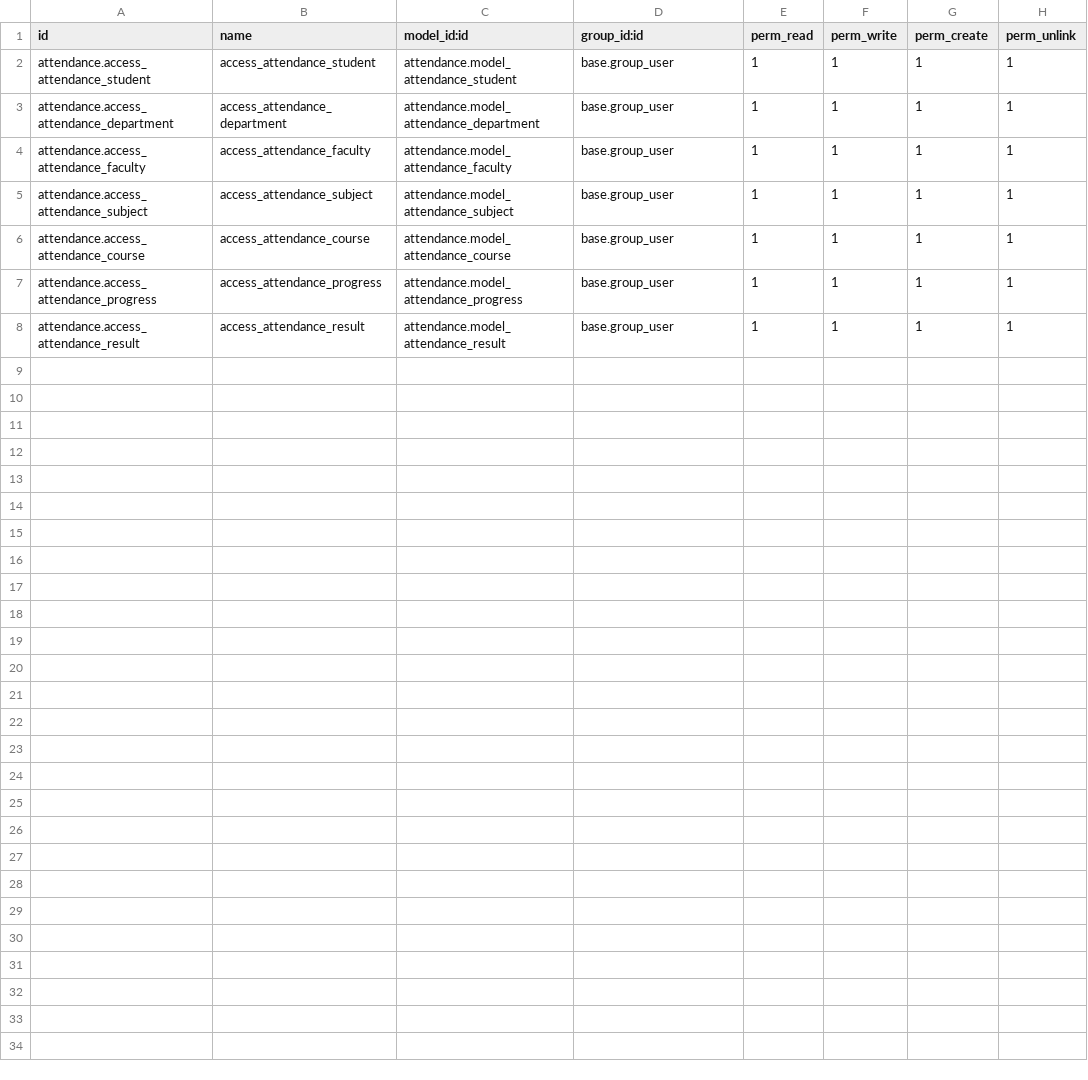
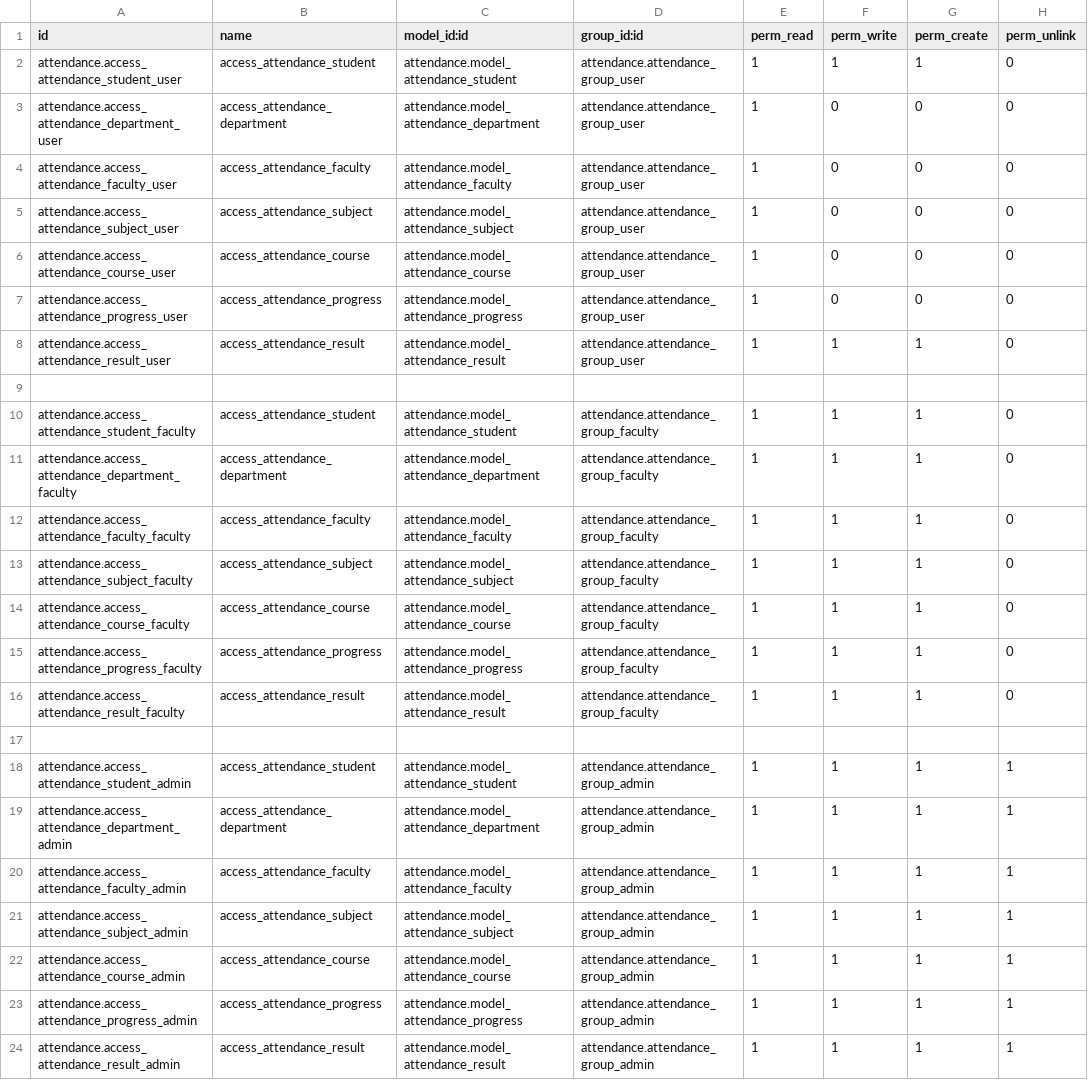
Before and after one commit to yava-odoo/Attendance-modual, a CSV file: attendance/security/ir.model.access.csv, drawn as a sheet.

Commit message:
[IMP] attendance: add access rights, record rule and override security
In the attendance module, access rights are given to different groups
like the user, admin, and faculty. created buttons in the student form view
for the subject, faculty, and department that redirect the corresponding
form view.

```diff
--- a/attendance/security/ir.model.access.csv
+++ b/attendance/security/ir.model.access.csv
@@ -1,8 +1,24 @@
 id,name,model_id:id,group_id:id,perm_read,perm_write,perm_create,perm_unlink
-attendance.access_attendance_student,access_attendance_student,attendance.model_attendance_student,base.group_user,1,1,1,1
-attendance.access_attendance_department,access_attendance_department,attendance.model_attendance_department,base.group_user,1,1,1,1
-attendance.access_attendance_faculty,access_attendance_faculty,attendance.model_attendance_faculty,base.group_user,1,1,1,1
-attendance.access_attendance_subject,access_attendance_subject,attendance.model_attendance_subject,base.group_user,1,1,1,1
-attendance.access_attendance_course,access_attendance_course,attendance.model_attendance_course,base.group_user,1,1,1,1
-attendance.access_attendance_progress,access_attendance_progress,attendance.model_attendance_progress,base.group_user,1,1,1,1
-attendance.access_attendance_result,access_attendance_result,attendance.model_attendance_result,base.group_user,1,1,1,1
+attendance.access_attendance_student_user,access_attendance_student,attendance.model_attendance_student,attendance.attendance_group_user,1,1,1,0
+attendance.access_attendance_department_user,access_attendance_department,attendance.model_attendance_department,attendance.attendance_group_user,1,0,0,0
+attendance.access_attendance_faculty_user,access_attendance_faculty,attendance.model_attendance_faculty,attendance.attendance_group_user,1,0,0,0
+attendance.access_attendance_subject_user,access_attendance_subject,attendance.model_attendance_subject,attendance.attendance_group_user,1,0,0,0
+attendance.access_attendance_course_user,access_attendance_course,attendance.model_attendance_course,attendance.attendance_group_user,1,0,0,0
+attendance.access_attendance_progress_user,access_attendance_progress,attendance.model_attendance_progress,attendance.attendance_group_user,1,0,0,0
+attendance.access_attendance_result_user,access_attendance_result,attendance.model_attendance_result,attendance.attendance_group_user,1,1,1,0
+
+attendance.access_attendance_student_faculty,access_attendance_student,attendance.model_attendance_student,attendance.attendance_group_faculty,1,1,1,0
+attendance.access_attendance_department_faculty,access_attendance_department,attendance.model_attendance_department,attendance.attendance_group_faculty,1,1,1,0
+attendance.access_attendance_faculty_faculty,access_attendance_faculty,attendance.model_attendance_faculty,attendance.attendance_group_faculty,1,1,1,0
+attendance.access_attendance_subject_faculty,access_attendance_subject,attendance.model_attendance_subject,attendance.attendance_group_faculty,1,1,1,0
+attendance.access_attendance_course_faculty,access_attendance_course,attendance.model_attendance_course,attendance.attendance_group_faculty,1,1,1,0
+attendance.access_attendance_progress_faculty,access_attendance_progress,attendance.model_attendance_progress,attendance.attendance_group_faculty,1,1,1,0
+attendance.access_attendance_result_faculty,access_attendance_result,attendance.model_attendance_result,attendance.attendance_group_faculty,1,1,1,0
+
+attendance.access_attendance_student_admin,access_attendance_student,attendance.model_attendance_student,attendance.attendance_group_admin,1,1,1,1
+attendance.access_attendance_department_admin,access_attendance_department,attendance.model_attendance_department,attendance.attendance_group_admin,1,1,1,1
+attendance.access_attendance_faculty_admin,access_attendance_faculty,attendance.model_attendance_faculty,attendance.attendance_group_admin,1,1,1,1
+attendance.access_attendance_subject_admin,access_attendance_subject,attendance.model_attendance_subject,attendance.attendance_group_admin,1,1,1,1
+attendance.access_attendance_course_admin,access_attendance_course,attendance.model_attendance_course,attendance.attendance_group_admin,1,1,1,1
+attendance.access_attendance_progress_admin,access_attendance_progress,attendance.model_attendance_progress,attendance.attendance_group_admin,1,1,1,1
+attendance.access_attendance_result_admin,access_attendance_result,attendance.model_attendance_result,attendance.attendance_group_admin,1,1,1,1
```
Also changed, not shown: 8 other files.
